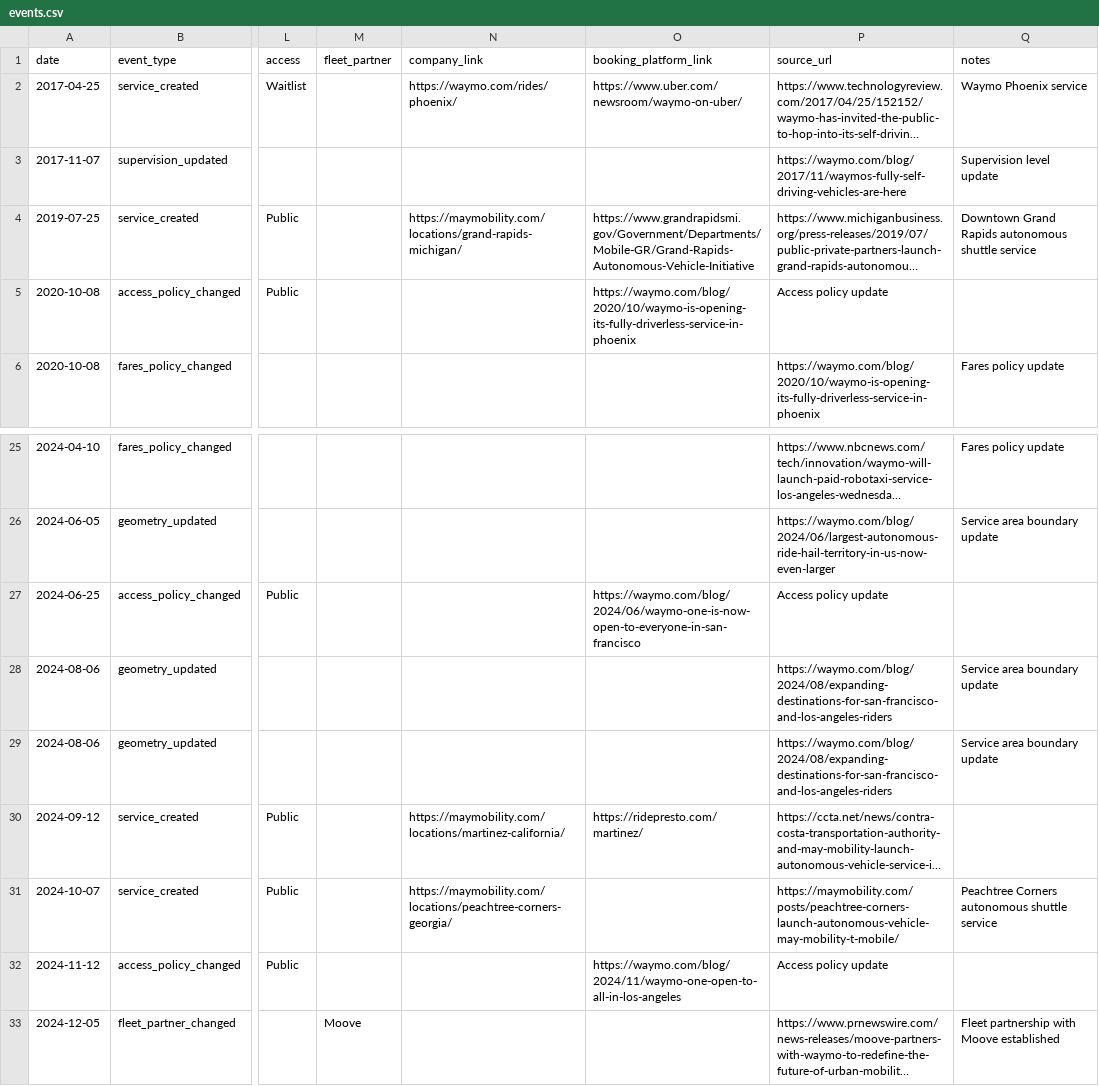
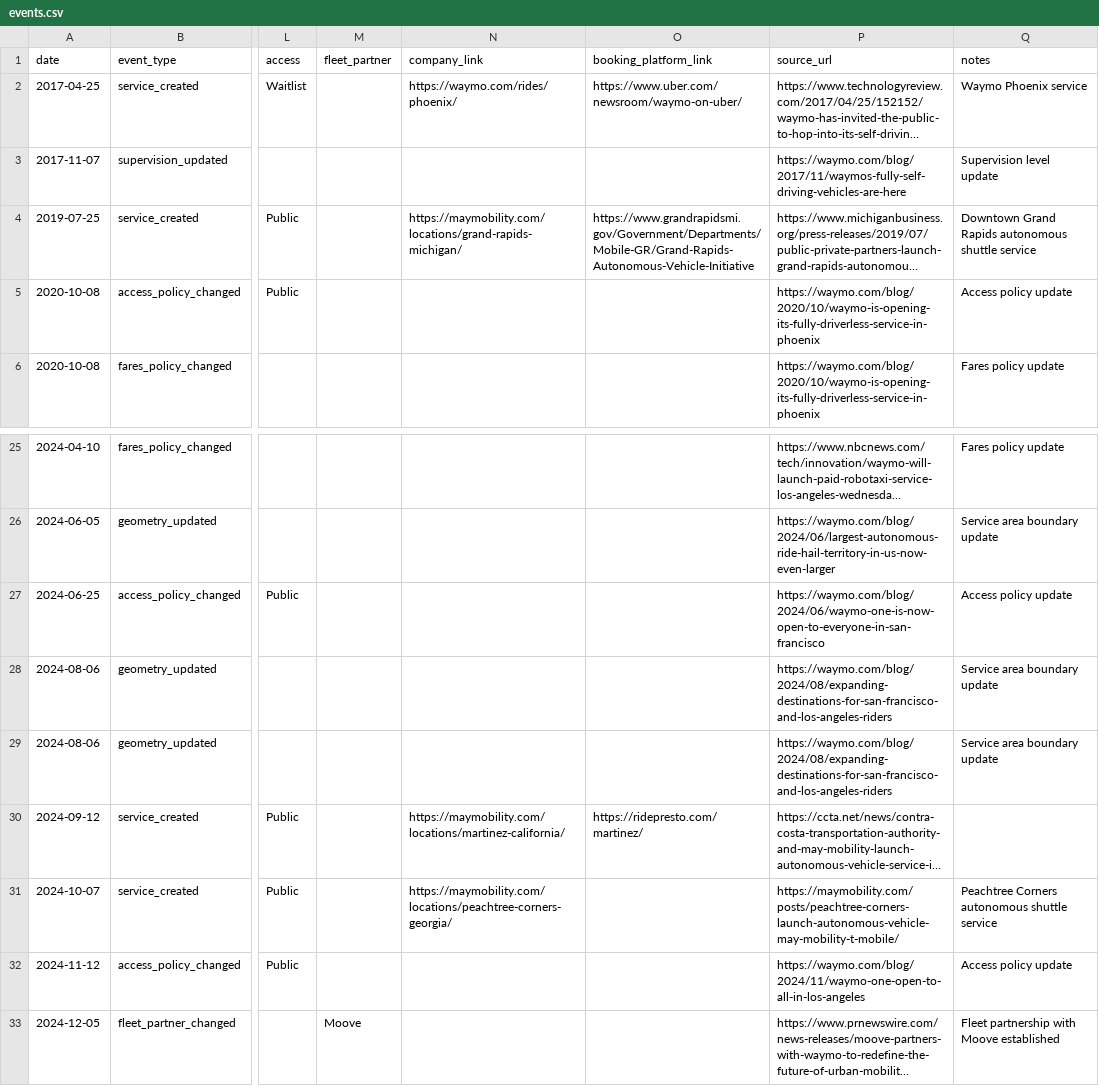
Before and after one commit to jacksonlester/av-map-data, a CSV file: events.csv, drawn as a sheet; only a part is shown, gaps mark what is left out; long unchanged cells end in …; the diff names each change by its address in the sheet, - before the commit and + after, or states it on an @@ line.

Commit message:
updating csv formatting

```diff
--- a/events.csv
+++ b/events.csv
-O5 (booking_platform_link): https://waymo.com/blog/2020/10/waymo-is-opening-its-fully-driverless-service-in-phoenix
+O5 (booking_platform_link): (empty)
-P5 (source_url): Access policy update
+P5 (source_url): https://waymo.com/blog/2020/10/waymo-is-opening-its-fully-driverless-service-in-phoenix
-Q5 (notes): (empty)
+Q5 (notes): Access policy update
-O27 (booking_platform_link): https://waymo.com/blog/2024/06/waymo-one-is-now-open-to-everyone-in-san-francisco
+O27 (booking_platform_link): (empty)
-P27 (source_url): Access policy update
+P27 (source_url): https://waymo.com/blog/2024/06/waymo-one-is-now-open-to-everyone-in-san-francisco
-Q27 (notes): (empty)
+Q27 (notes): Access policy update
-O32 (booking_platform_link): https://waymo.com/blog/2024/11/waymo-one-open-to-all-in-los-angeles
+O32 (booking_platform_link): (empty)
-P32 (source_url): Access policy update
+P32 (source_url): https://waymo.com/blog/2024/11/waymo-one-open-to-all-in-los-angeles
-Q32 (notes): (empty)
+Q32 (notes): Access policy update
```
